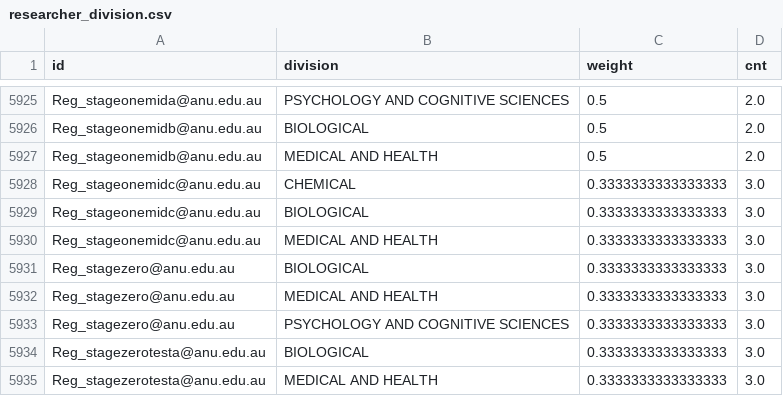
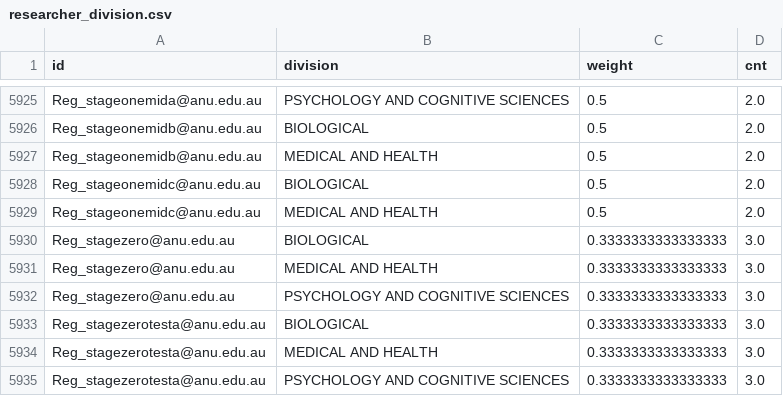
Before and after one commit to PipelineBot01/TendersPlus, a CSV file: matcher/researcher/assets/researcher_division.csv, drawn as a sheet; only a part is shown, gaps mark what is left out; the shorter side is filled out with more unchanged rows.

```diff
--- a/matcher/researcher/assets/researcher_division.csv
+++ b/matcher/researcher/assets/researcher_division.csv
@@ -5927,5 +5927,4 @@ Reg_stageonemidb@anu.edu.au,BIOLOGICAL,0.5,2.0
 Reg_stageonemidb@anu.edu.au,MEDICAL AND HEALTH,0.5,2.0
-Reg_stageonemidc@anu.edu.au,CHEMICAL,0.3333333333333333,3.0
-Reg_stageonemidc@anu.edu.au,BIOLOGICAL,0.3333333333333333,3.0
-Reg_stageonemidc@anu.edu.au,MEDICAL AND HEALTH,0.3333333333333333,3.0
+Reg_stageonemidc@anu.edu.au,BIOLOGICAL,0.5,2.0
+Reg_stageonemidc@anu.edu.au,MEDICAL AND HEALTH,0.5,2.0
 Reg_stagezero@anu.edu.au,BIOLOGICAL,0.3333333333333333,3.0
```
Also changed, not shown: matcher/researcher/assets/reg_researcher_info.csv, matcher/researcher/assets/researcher_action.csv, 3 other files.
